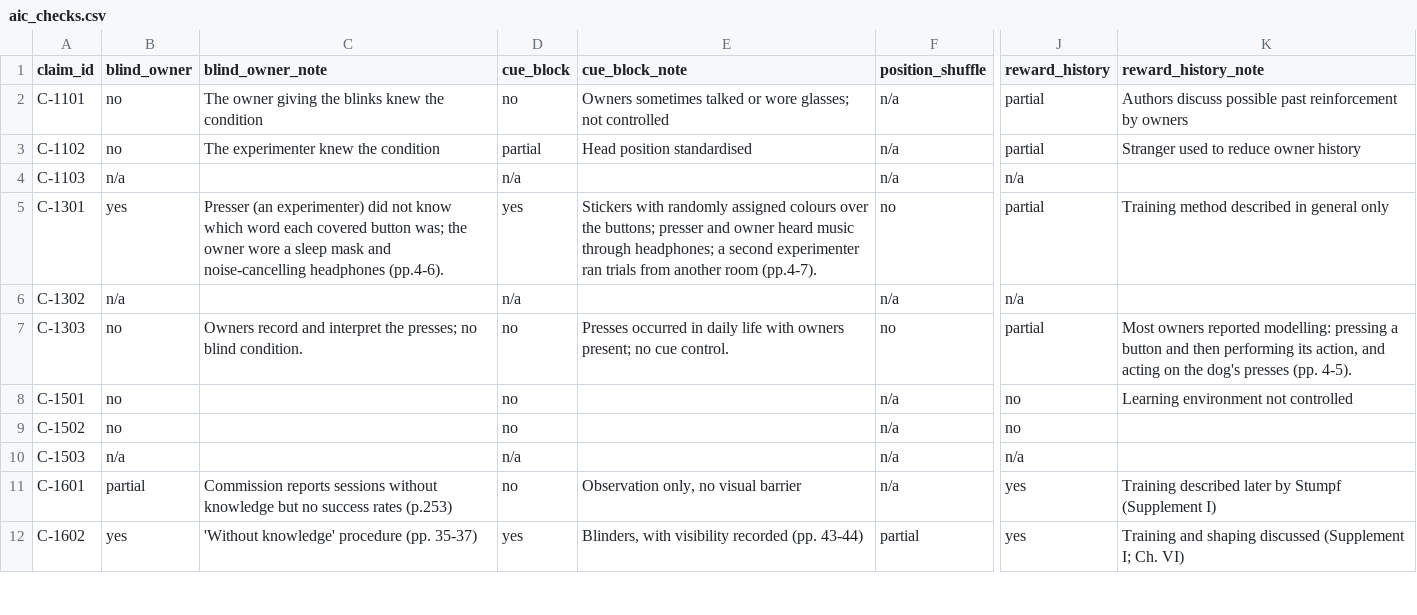
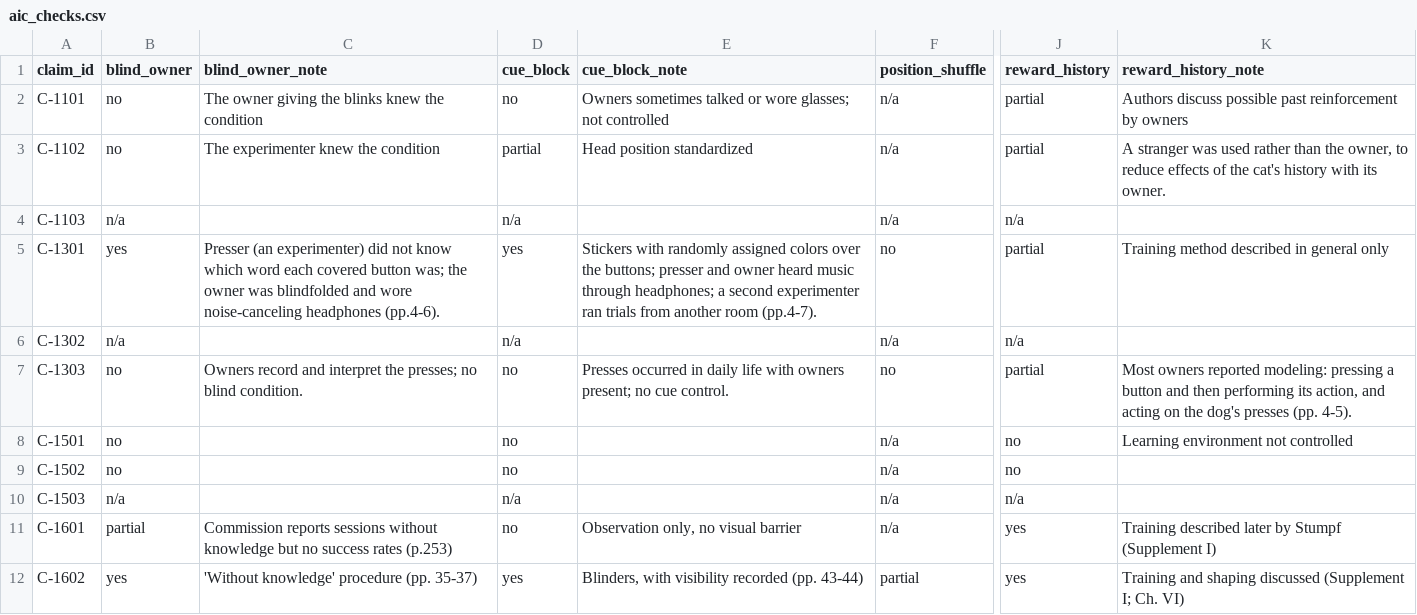
Before and after one commit to BowonKwon/Animal-Signals, a CSV file: data/aic_checks.csv, drawn as a sheet; only a part is shown, gaps mark what is left out; the diff covers the shown part only; the diff names each change by its address in the sheet, - before the commit and + after, or states it on an @@ line.

```diff
--- a/data/aic_checks.csv
+++ b/data/aic_checks.csv
-E3 (cue_block_note): Head position standardised
+E3 (cue_block_note): Head position standardized
-K3 (reward_history_note): Stranger used to reduce owner history
+K3 (reward_history_note): A stranger was used rather than the owner, to reduce effects of the cat's history with its owner.
-C5 (blind_owner_note): …the owner wore a sleep mask and noise-cancelling headphones (pp.4-6).
+C5 (blind_owner_note): …the owner was blindfolded and wore noise-canceling headphones (pp.4-6).
-E5 (cue_block_note): …randomly assigned colours over the…
+E5 (cue_block_note): …randomly assigned colors over the…
-K7 (reward_history_note): …owners reported modelling: pressing a…
+K7 (reward_history_note): …owners reported modeling: pressing a…
```
Also changed, not shown: 14 edited cells elsewhere in this file, data/claims.csv, data/press.csv, 14 other files.
